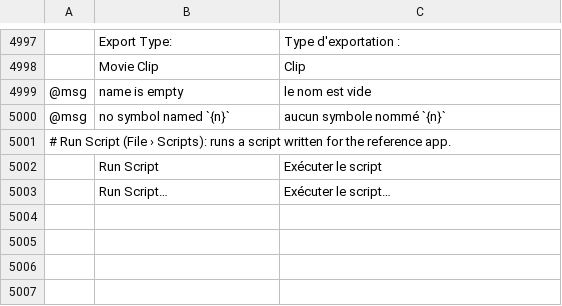
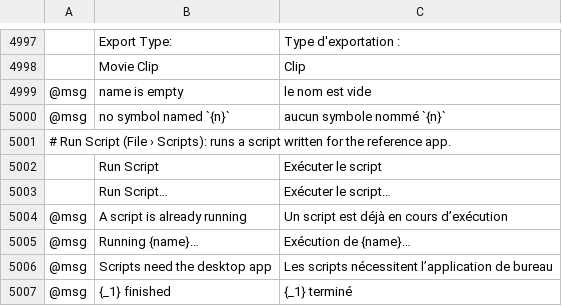
Before and after one commit to ysley/vectorcraft, a TSV file: crates/ui-egui/src/i18n/fr.tsv, drawn as a sheet; only a part is shown, gaps mark what is left out; the diff names each change by its address in the sheet, - before the commit and + after, or states it on an @@ line.

```diff
--- a/crates/ui-egui/src/i18n/fr.tsv
+++ b/crates/ui-egui/src/i18n/fr.tsv
+row 5004: @msg | A script is already running | Un script est déjà en cours d’exécution
+row 5005: @msg | Running {name}… | Exécution de {name}…
+row 5006: @msg | Scripts need the desktop app | Les scripts nécessitent l’application de bureau
+row 5007: @msg | {_1} finished | {_1} terminé
```
Also changed, not shown: crates/ui-egui/src/i18n/bg.tsv, crates/ui-egui/src/i18n/el.tsv, 17 other files.
